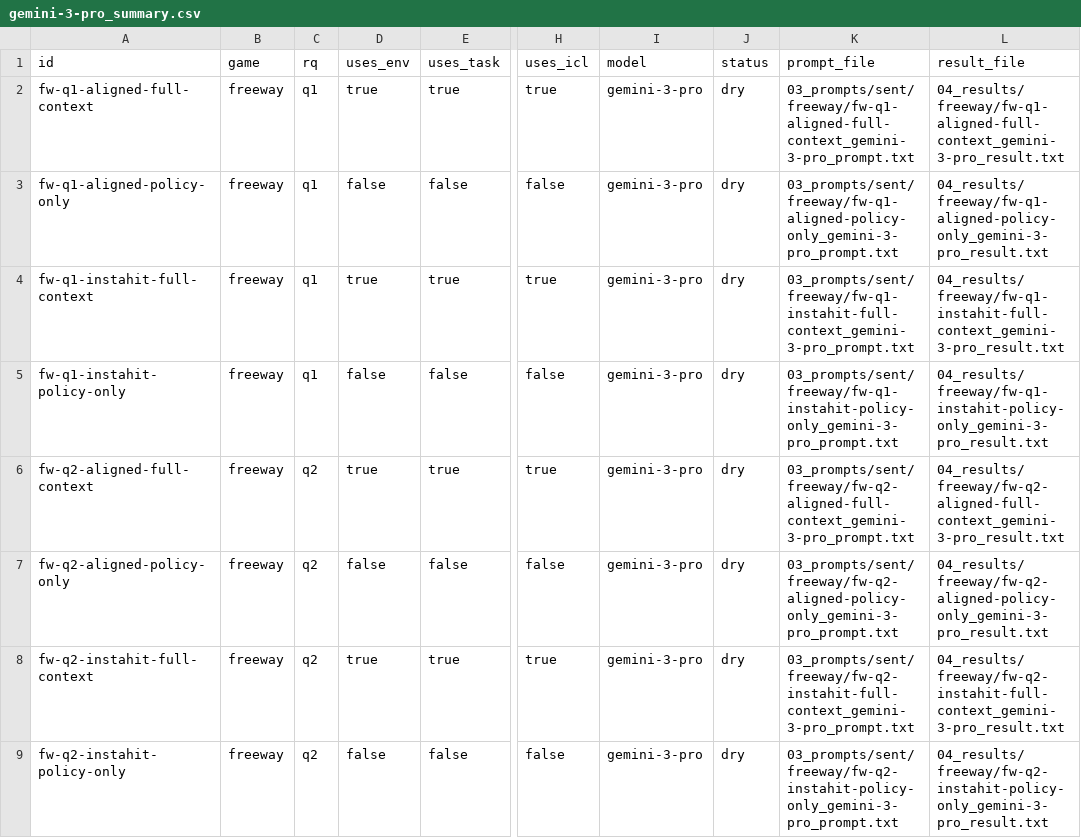
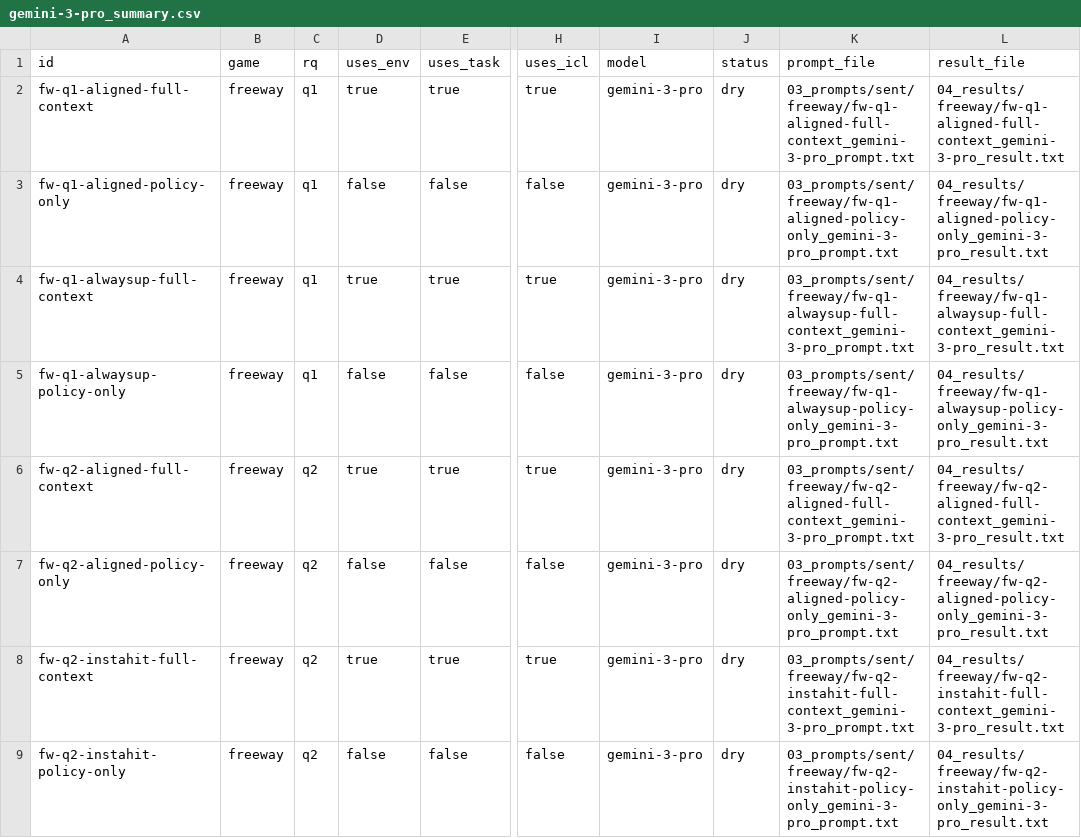
Before and after one commit to florentmsl/llm-policy-faithfulness, a CSV file: 04_results/freeway/gemini-3-pro_summary.csv, drawn as a sheet; only a part is shown, gaps mark what is left out; the diff names each change by its address in the sheet, - before the commit and + after, or states it on an @@ line.

```diff
--- a/04_results/freeway/gemini-3-pro_summary.csv
+++ b/04_results/freeway/gemini-3-pro_summary.csv
-A4 (id): fw-q1-instahit-full-context
+A4 (id): fw-q1-alwaysup-full-context
-K4 (prompt_file): 03_prompts/sent/freeway/fw-q1-instahit-full-context_gemini-3-pro_prompt.txt
+K4 (prompt_file): 03_prompts/sent/freeway/fw-q1-alwaysup-full-context_gemini-3-pro_prompt.txt
-L4 (result_file): 04_results/freeway/fw-q1-instahit-full-context_gemini-3-pro_result.txt
+L4 (result_file): 04_results/freeway/fw-q1-alwaysup-full-context_gemini-3-pro_result.txt
-A5 (id): fw-q1-instahit-policy-only
+A5 (id): fw-q1-alwaysup-policy-only
-K5 (prompt_file): 03_prompts/sent/freeway/fw-q1-instahit-policy-only_gemini-3-pro_prompt.txt
+K5 (prompt_file): 03_prompts/sent/freeway/fw-q1-alwaysup-policy-only_gemini-3-pro_prompt.txt
-L5 (result_file): 04_results/freeway/fw-q1-instahit-policy-only_gemini-3-pro_result.txt
+L5 (result_file): 04_results/freeway/fw-q1-alwaysup-policy-only_gemini-3-pro_result.txt
```
Also changed, not shown: 12 other files.
